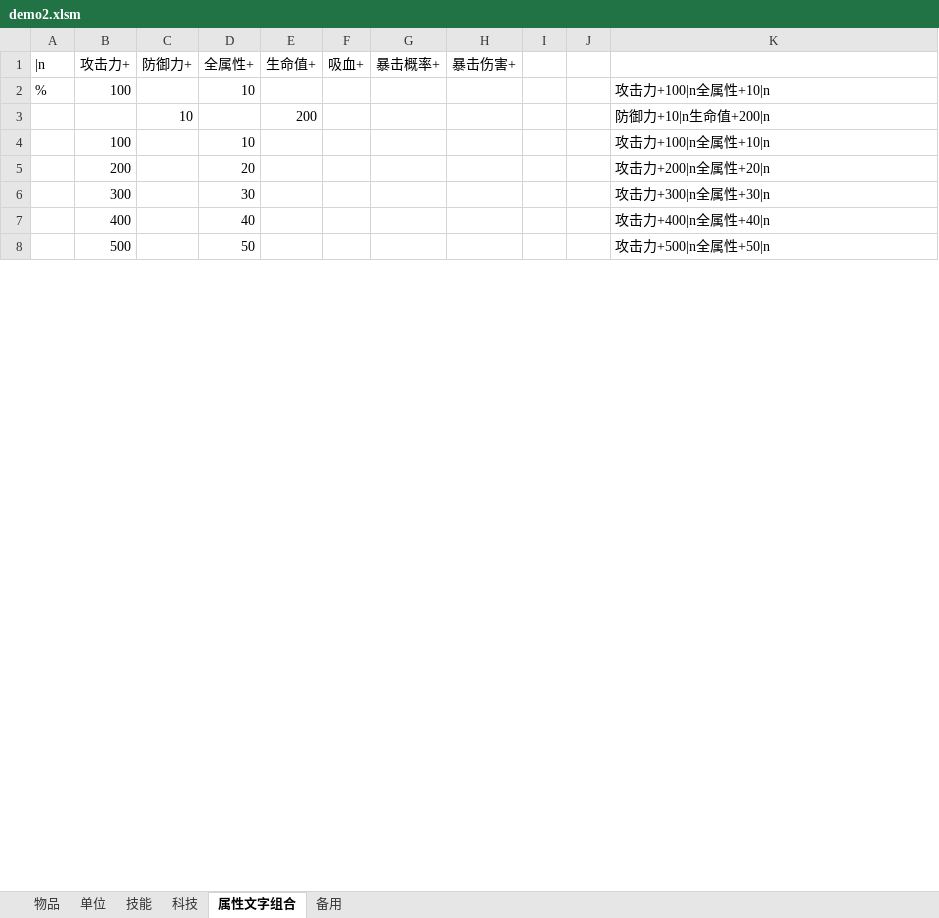
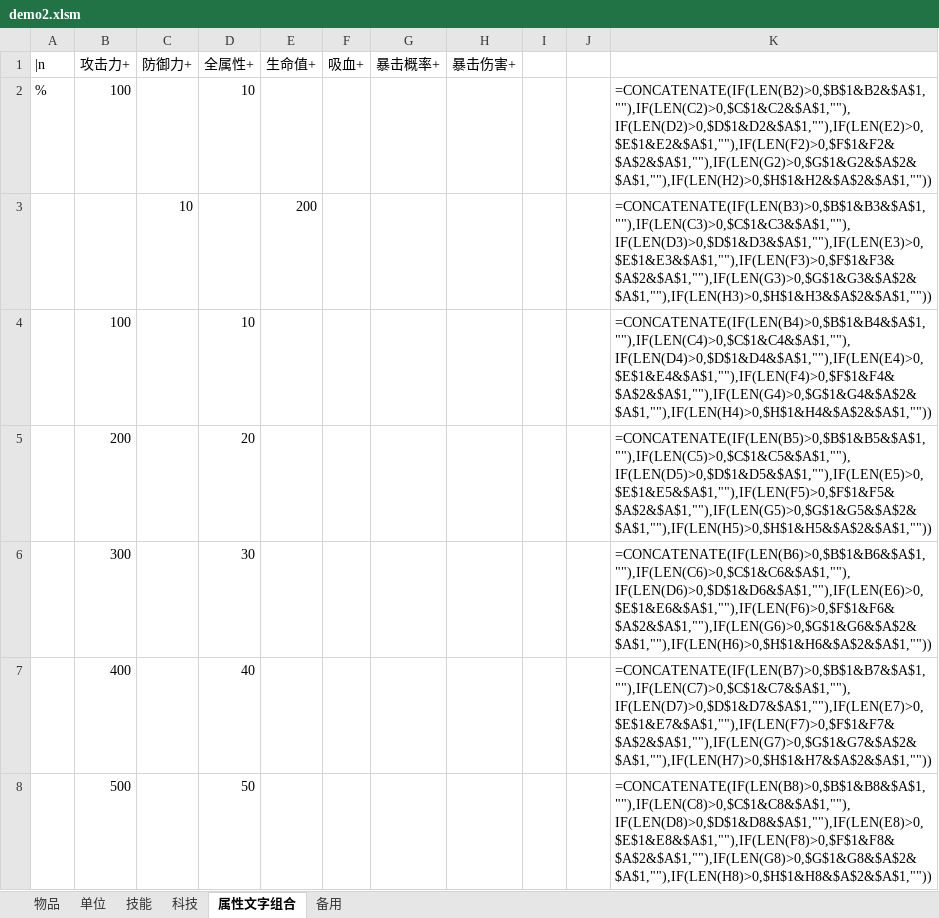
Before and after one commit to j8383888/War3MapTD, an Excel workbook: 物遍生成/demo2.xlsm, sheet 属性文字组合, drawn as a sheet; only a part is shown; values as stored, in another font and other column widths than the file's, no borders; formulas without a stored value are shown as written; the diff covers the shown part only; the diff names each change by its address in the sheet, - before the commit and + after, or states it on an @@ line.

```diff
--- a/物遍生成/demo2.xlsm (sheet 属性文字组合)
+++ b/物遍生成/demo2.xlsm (sheet 属性文字组合)
-K2: 攻击力+100|n全属性+10|n
+K2: =CONCATENATE(IF(LEN(B2)>0,$B$1&B2&$A$1,""),IF(LEN(C2)>0,$C$1&C2&$A$1,""),IF(LEN(D2)>0,$D$1&D2&$A$1,""),IF(LEN(E2)>0,$E$1&E2&$A$1,""),IF(LEN(F2)>0,$F$1&F2&$A$2&$A$1,""),IF(LEN(G2)>0,$G$1&G2&$A$2&$A$1,""),IF(LEN(H2)>0,$H$1&H2&$A$2&$A$1,""))
-K3: 防御力+10|n生命值+200|n
+K3: =CONCATENATE(IF(LEN(B3)>0,$B$1&B3&$A$1,""),IF(LEN(C3)>0,$C$1&C3&$A$1,""),IF(LEN(D3)>0,$D$1&D3&$A$1,""),IF(LEN(E3)>0,$E$1&E3&$A$1,""),IF(LEN(F3)>0,$F$1&F3&$A$2&$A$1,""),IF(LEN(G3)>0,$G$1&G3&$A$2&$A$1,""),IF(LEN(H3)>0,$H$1&H3&$A$2&$A$1,""))
-K4: 攻击力+100|n全属性+10|n
+K4: =CONCATENATE(IF(LEN(B4)>0,$B$1&B4&$A$1,""),IF(LEN(C4)>0,$C$1&C4&$A$1,""),IF(LEN(D4)>0,$D$1&D4&$A$1,""),IF(LEN(E4)>0,$E$1&E4&$A$1,""),IF(LEN(F4)>0,$F$1&F4&$A$2&$A$1,""),IF(LEN(G4)>0,$G$1&G4&$A$2&$A$1,""),IF(LEN(H4)>0,$H$1&H4&$A$2&$A$1,""))
-K5: 攻击力+200|n全属性+20|n
+K5: =CONCATENATE(IF(LEN(B5)>0,$B$1&B5&$A$1,""),IF(LEN(C5)>0,$C$1&C5&$A$1,""),IF(LEN(D5)>0,$D$1&D5&$A$1,""),IF(LEN(E5)>0,$E$1&E5&$A$1,""),IF(LEN(F5)>0,$F$1&F5&$A$2&$A$1,""),IF(LEN(G5)>0,$G$1&G5&$A$2&$A$1,""),IF(LEN(H5)>0,$H$1&H5&$A$2&$A$1,""))
-K6: 攻击力+300|n全属性+30|n
+K6: =CONCATENATE(IF(LEN(B6)>0,$B$1&B6&$A$1,""),IF(LEN(C6)>0,$C$1&C6&$A$1,""),IF(LEN(D6)>0,$D$1&D6&$A$1,""),IF(LEN(E6)>0,$E$1&E6&$A$1,""),IF(LEN(F6)>0,$F$1&F6&$A$2&$A$1,""),IF(LEN(G6)>0,$G$1&G6&$A$2&$A$1,""),IF(LEN(H6)>0,$H$1&H6&$A$2&$A$1,""))
-K7: 攻击力+400|n全属性+40|n
+K7: =CONCATENATE(IF(LEN(B7)>0,$B$1&B7&$A$1,""),IF(LEN(C7)>0,$C$1&C7&$A$1,""),IF(LEN(D7)>0,$D$1&D7&$A$1,""),IF(LEN(E7)>0,$E$1&E7&$A$1,""),IF(LEN(F7)>0,$F$1&F7&$A$2&$A$1,""),IF(LEN(G7)>0,$G$1&G7&$A$2&$A$1,""),IF(LEN(H7)>0,$H$1&H7&$A$2&$A$1,""))
-K8: 攻击力+500|n全属性+50|n
+K8: =CONCATENATE(IF(LEN(B8)>0,$B$1&B8&$A$1,""),IF(LEN(C8)>0,$C$1&C8&$A$1,""),IF(LEN(D8)>0,$D$1&D8&$A$1,""),IF(LEN(E8)>0,$E$1&E8&$A$1,""),IF(LEN(F8)>0,$F$1&F8&$A$2&$A$1,""),IF(LEN(G8)>0,$G$1&G8&$A$2&$A$1,""),IF(LEN(H8)>0,$H$1&H8&$A$2&$A$1,""))
```
Also changed, not shown: 6 added rows and 36 edited cells elsewhere in this sheet, charts or pictures, 4 other files.
